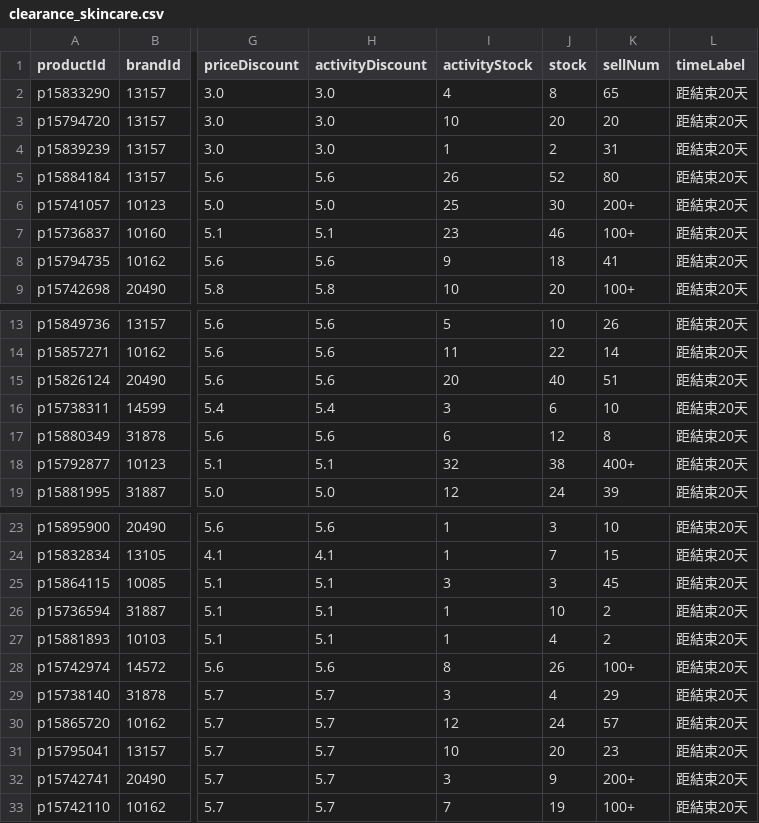
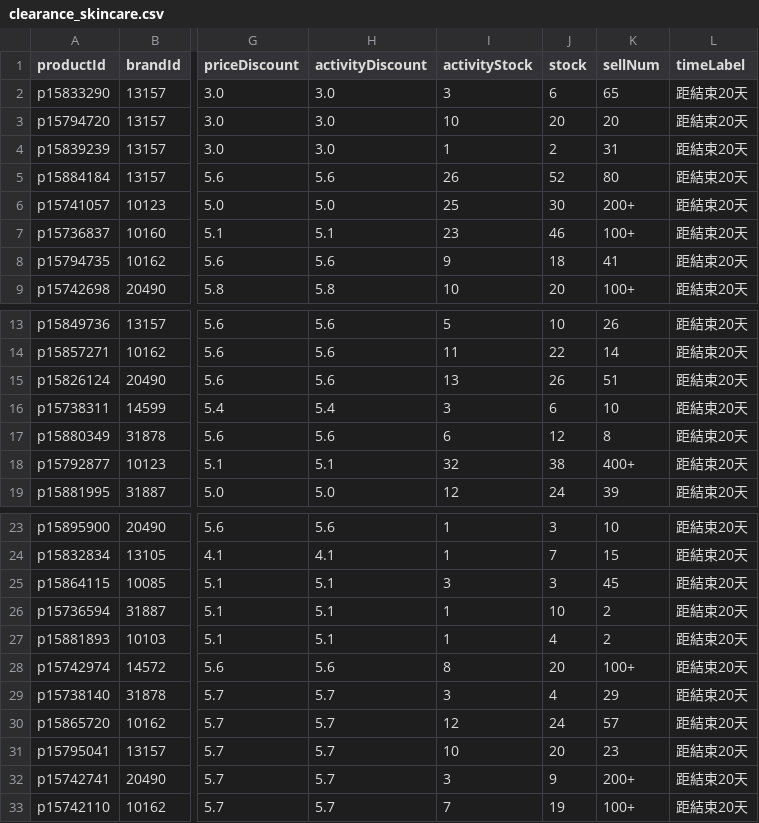
Before and after one commit to sophia-zhang-qwq/cdf-tracker, a CSV file: clearance/clearance_skincare.csv, drawn as a sheet; only a part is shown, gaps mark what is left out; the diff names each change by its address in the sheet, - before the commit and + after, or states it on an @@ line.

```diff
--- a/clearance/clearance_skincare.csv
+++ b/clearance/clearance_skincare.csv
-I2 (activityStock): 4
+I2 (activityStock): 3
-J2 (stock): 8
+J2 (stock): 6
-I15 (activityStock): 20
+I15 (activityStock): 13
-J15 (stock): 40
+J15 (stock): 26
-J28 (stock): 26
+J28 (stock): 20
```
Also changed, not shown: clearance/home_preview_skincare.csv, clearance/today_skincare.csv, 2 other files.
